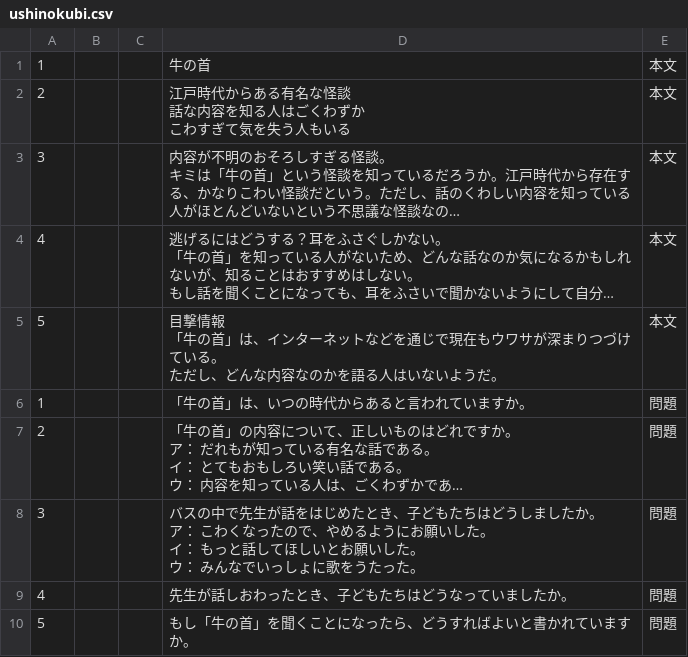
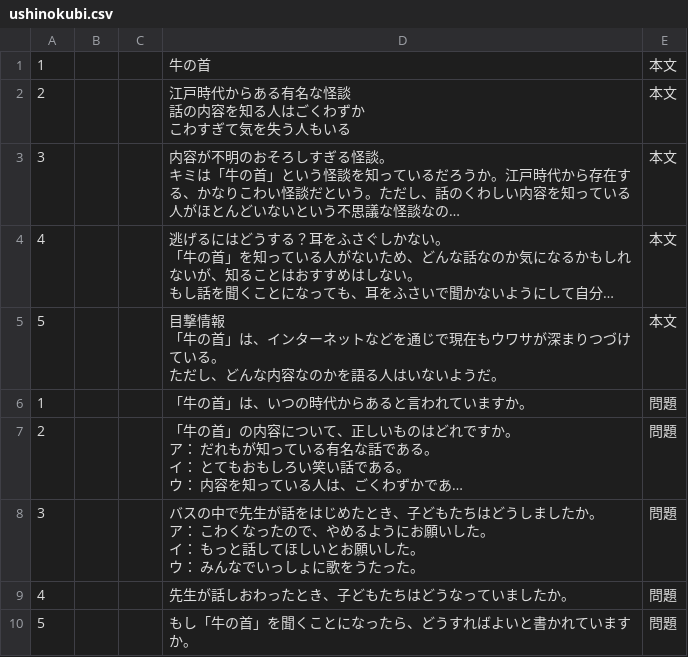
Before and after one commit to yomikaki-rgb/-, a CSV file: students_dokkai/ushinokubi.csv, drawn as a sheet; long unchanged cells end in …; ↵ is a line break in a cell; the diff names each change by its address in the sheet, - before the commit and + after, or states it on an @@ line.

Commit message:
Update ushinokubi.csv

```diff
--- a/students_dokkai/ushinokubi.csv
+++ b/students_dokkai/ushinokubi.csv
-D2: 江戸時代からある有名な怪談 ↵ 話な内容を知る人はごくわずか ↵ こわすぎて気を失う人もいる
+D2: 江戸時代からある有名な怪談 ↵ 話の内容を知る人はごくわずか ↵ こわすぎて気を失う人もいる
```
